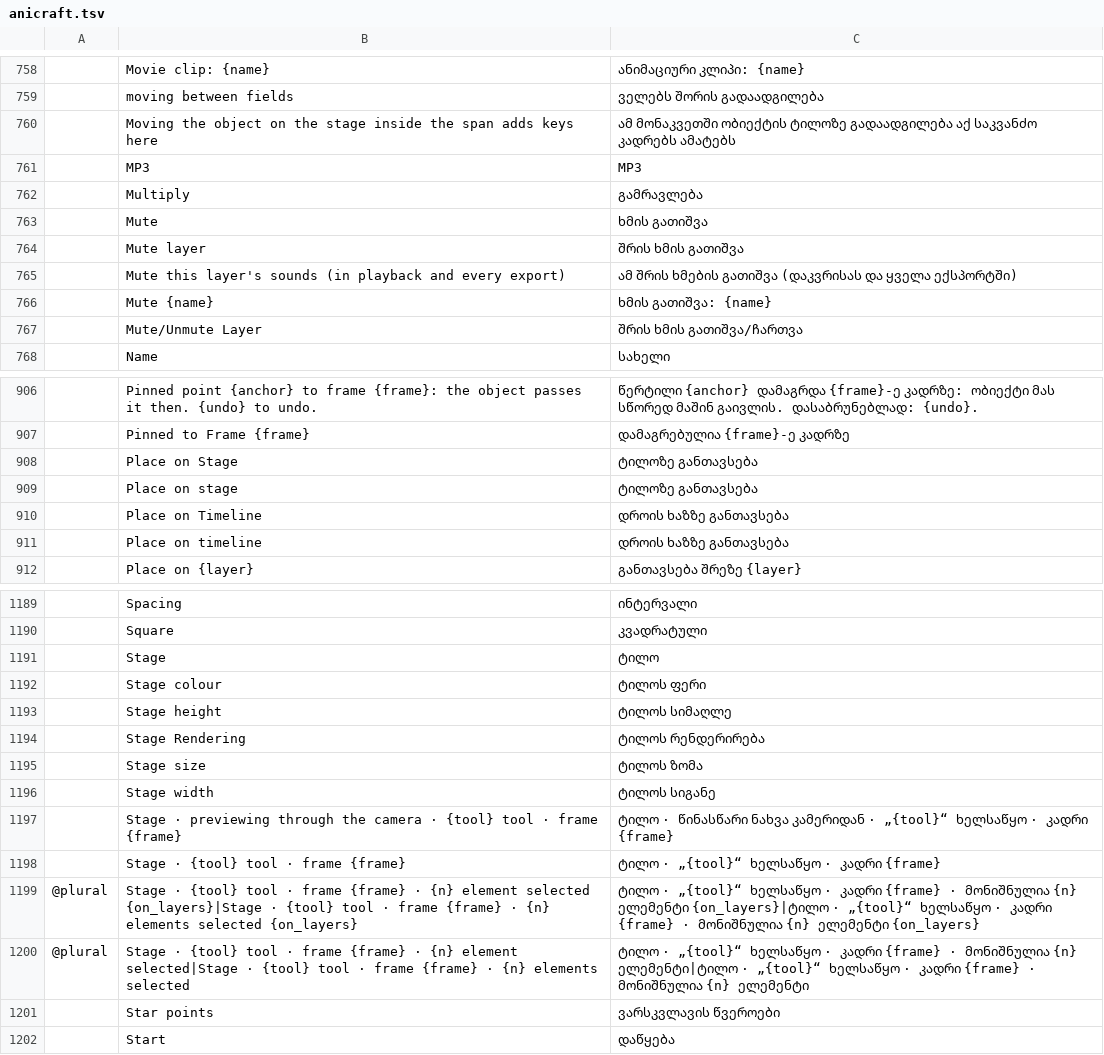
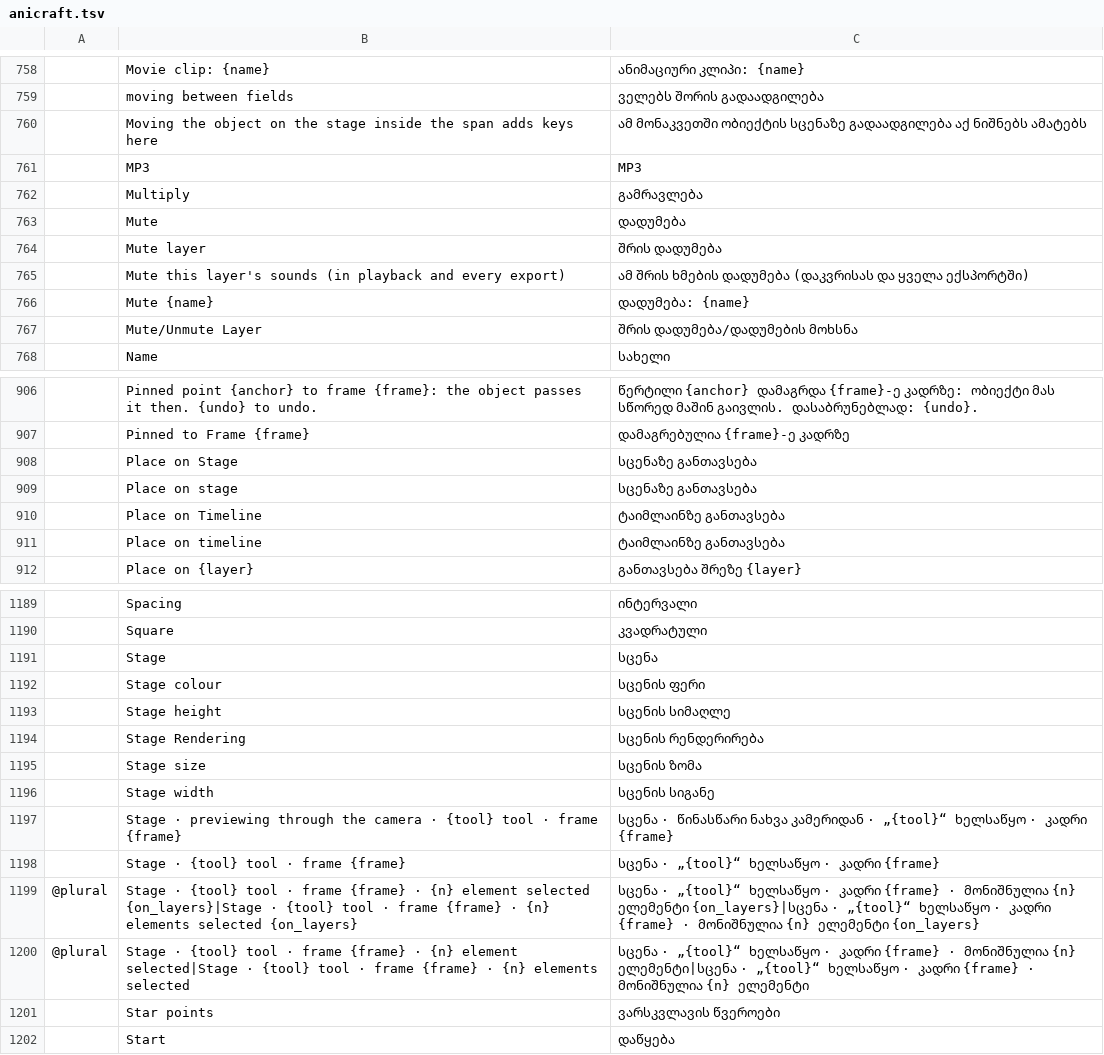
Before and after one commit to devius/craft-i18n, a TSV file: locales/ka/anicraft.tsv, drawn as a sheet; only a part is shown, gaps mark what is left out; the diff covers the shown part only; the diff names each change by its address in the sheet, - before the commit and + after, or states it on an @@ line.

```diff
--- a/locales/ka/anicraft.tsv
+++ b/locales/ka/anicraft.tsv
-C760: …მონაკვეთში ობიექტის ტილოზე გადაადგილება აქ საკვანძო კადრებს ამატებს
+C760: …მონაკვეთში ობიექტის სცენაზე გადაადგილება აქ ნიშნებს ამატებს
-C763: ხმის გათიშვა
+C763: დადუმება
-C764: შრის ხმის გათიშვა
+C764: შრის დადუმება
-C765: …შრის ხმების გათიშვა (დაკვრისას და…
+C765: …შრის ხმების დადუმება (დაკვრისას და…
-C766: ხმის გათიშვა: {name}
+C766: დადუმება: {name}
-C767: შრის ხმის გათიშვა/ჩართვა
+C767: შრის დადუმება/დადუმების მოხსნა
-C908:C909: ტილოზე განთავსება
+C908:C909: სცენაზე განთავსება
-C910:C911: დროის ხაზზე განთავსება
+C910:C911: ტაიმლაინზე განთავსება
-C1191: ტილო
+C1191: სცენა
-C1192: ტილოს ფერი
+C1192: სცენის ფერი
-C1193: ტილოს სიმაღლე
+C1193: სცენის სიმაღლე
-C1194: ტილოს რენდერირება
+C1194: სცენის რენდერირება
-C1195: ტილოს ზომა
+C1195: სცენის ზომა
-C1196: ტილოს სიგანე
+C1196: სცენის სიგანე
-C1197: ტილო · წინასწარი…
+C1197: სცენა · წინასწარი…
-C1198: ტილო · „{tool}“ ხელსაწყო · კადრი {frame}
+C1198: სცენა · „{tool}“ ხელსაწყო · კადრი {frame}
-C1199: ტილო · „{tool}“ ხელსაწყო · კადრი {frame} · მონიშნულია {n} ელემენტი {on_layers}|ტილო · „{tool}“…
+C1199: სცენა · „{tool}“ ხელსაწყო · კადრი {frame} · მონიშნულია {n} ელემენტი {on_layers}|სცენა · „{tool}“…
-C1200: ტილო · „{tool}“ ხელსაწყო · კადრი {frame} · მონიშნულია {n} ელემენტი|ტილო · „{tool}“…
+C1200: სცენა · „{tool}“ ხელსაწყო · კადრი {frame} · მონიშნულია {n} ელემენტი|სცენა · „{tool}“…
```
Also changed, not shown: 72 edited cells elsewhere in this file.
